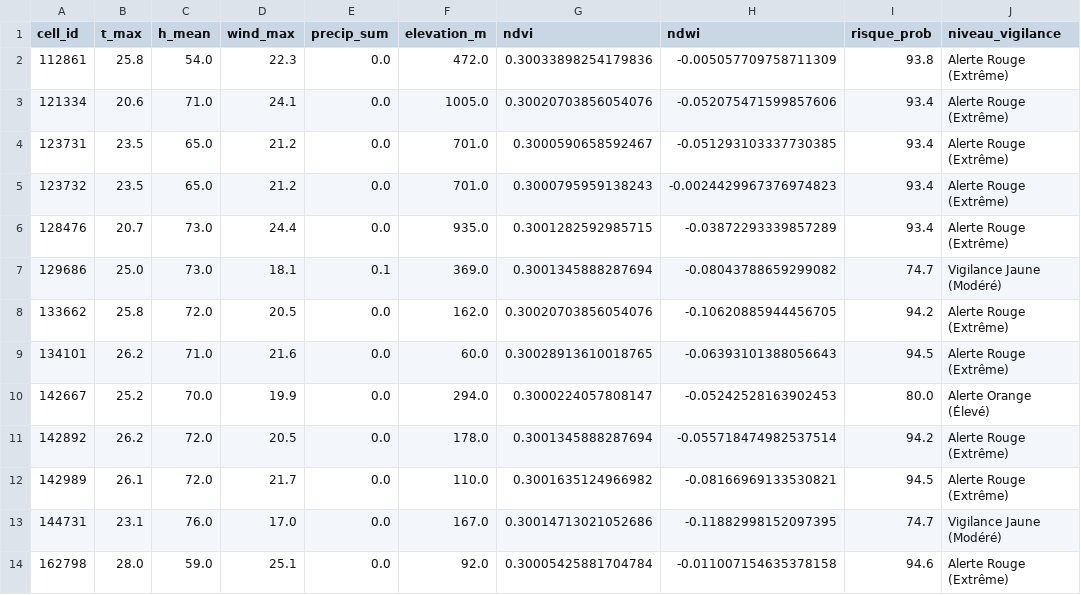
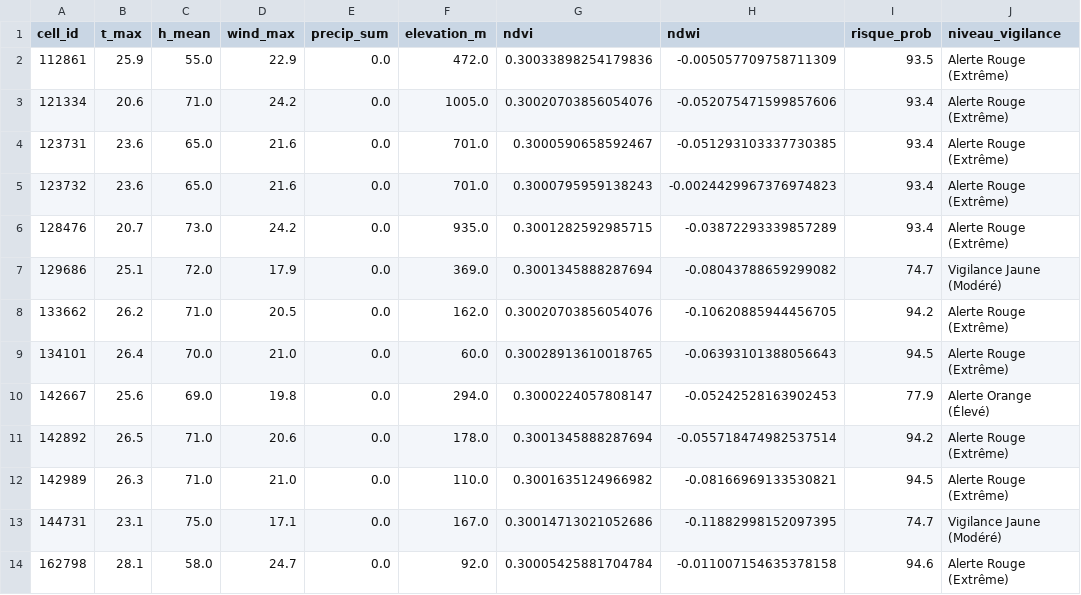
Before and after one commit to Ba7athproject/Tunisia_Fire_Watch, a CSV file: carte_risques_demain_reel.csv, drawn as a sheet; only a part is shown; the diff covers the shown part only; the diff names each change by its address in the sheet, - before the commit and + after, or states it on an @@ line.

```diff
--- a/carte_risques_demain_reel.csv
+++ b/carte_risques_demain_reel.csv
-B2 (t_max): 25.8
+B2 (t_max): 25.9
-C2 (h_mean): 54.0
+C2 (h_mean): 55.0
-D2 (wind_max): 22.3
+D2 (wind_max): 22.9
-I2 (risque_prob): 93.8
+I2 (risque_prob): 93.5
-D3 (wind_max): 24.1
+D3 (wind_max): 24.2
-B4:B5 (t_max): 23.5
+B4:B5 (t_max): 23.6
-D4:D5 (wind_max): 21.2
+D4:D5 (wind_max): 21.6
-D6 (wind_max): 24.4
+D6 (wind_max): 24.2
-B7 (t_max): 25.0
+B7 (t_max): 25.1
-C7 (h_mean): 73.0
+C7 (h_mean): 72.0
-D7 (wind_max): 18.1
+D7 (wind_max): 17.9
-E7 (precip_sum): 0.1
+E7 (precip_sum): 0.0
-B8 (t_max): 25.8
+B8 (t_max): 26.2
-C8 (h_mean): 72.0
+C8 (h_mean): 71.0
-B9 (t_max): 26.2
+B9 (t_max): 26.4
-C9 (h_mean): 71.0
+C9 (h_mean): 70.0
-D9 (wind_max): 21.6
+D9 (wind_max): 21.0
-B10 (t_max): 25.2
+B10 (t_max): 25.6
-C10 (h_mean): 70.0
+C10 (h_mean): 69.0
-D10 (wind_max): 19.9
+D10 (wind_max): 19.8
-I10 (risque_prob): 80.0
+I10 (risque_prob): 77.9
-B11 (t_max): 26.2
+B11 (t_max): 26.5
-C11:C12 (h_mean): 72.0
+C11:C12 (h_mean): 71.0
-D11 (wind_max): 20.5
+D11 (wind_max): 20.6
-B12 (t_max): 26.1
+B12 (t_max): 26.3
-D12 (wind_max): 21.7
+D12 (wind_max): 21.0
-C13 (h_mean): 76.0
+C13 (h_mean): 75.0
-D13 (wind_max): 17.0
+D13 (wind_max): 17.1
-B14 (t_max): 28.0
+B14 (t_max): 28.1
-C14 (h_mean): 59.0
+C14 (h_mean): 58.0
-D14 (wind_max): 25.1
+D14 (wind_max): 24.7
```
Also changed, not shown: 37 edited cells elsewhere in this file.
